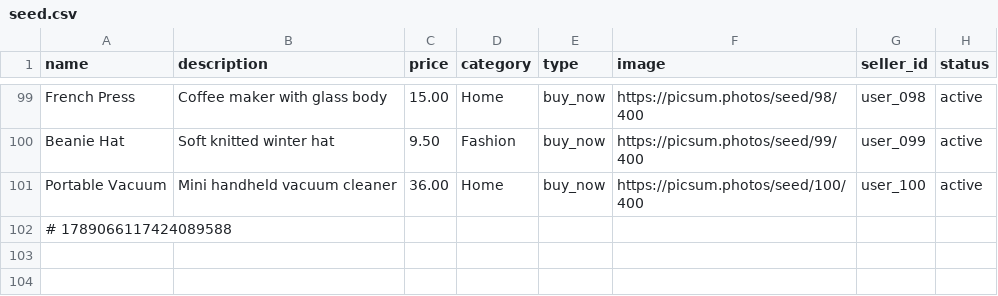
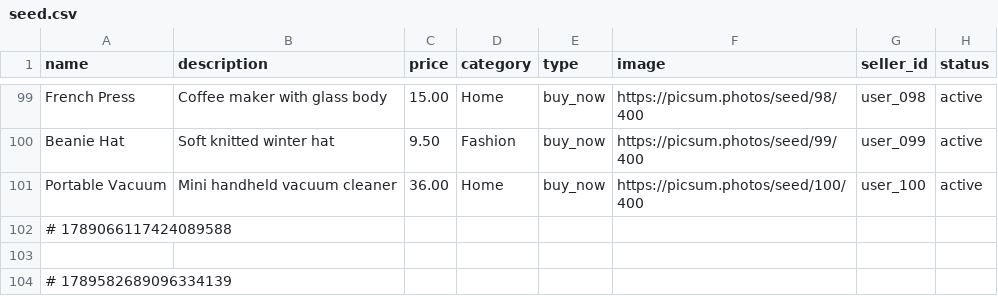
Before and after one commit to arlicto/omnesMarketplace, a CSV file: backend/seed.csv, drawn as a sheet; only a part is shown, gaps mark what is left out; the diff names each change by its address in the sheet, - before the commit and + after, or states it on an @@ line.

```diff
--- a/backend/seed.csv
+++ b/backend/seed.csv
+row 103: (empty)
+row 104: # 1789582689096334139
```
